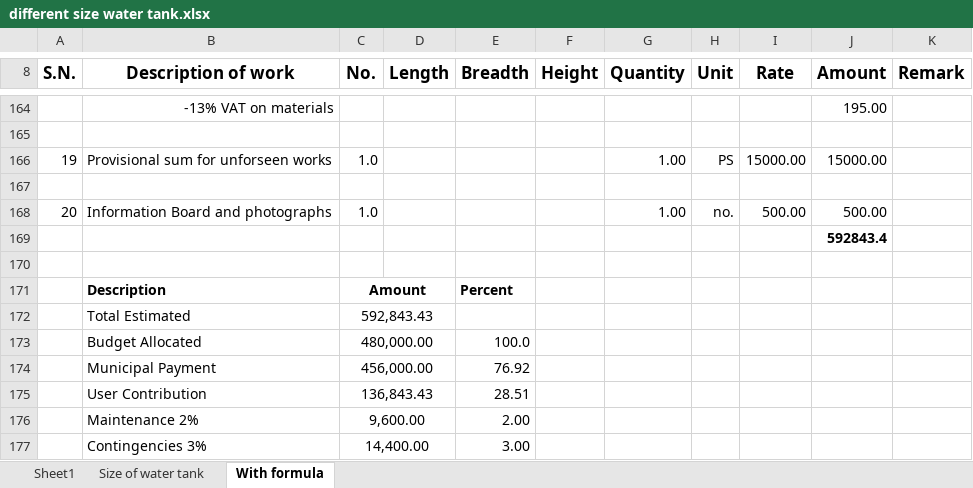
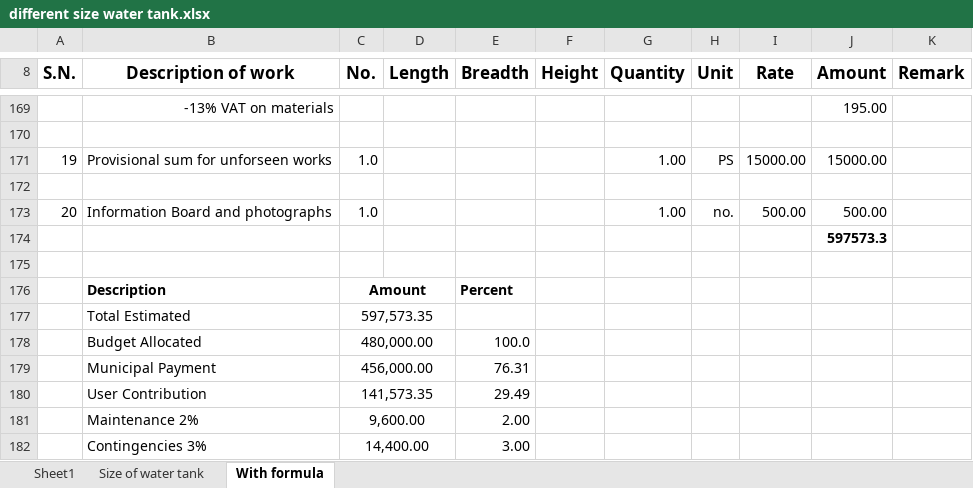
Before and after one commit to suwalcrystal/ward1, an Excel workbook: 2083_2084/estimate/budget maag estimate/Ward swasthya water tank/different size water tank.xlsx, sheet With formula, drawn as a sheet; only a part is shown, gaps mark what is left out; values as stored, in another font and other column widths than the file's, no borders; addresses are those after the commit; the diff covers the shown part only; the diff names each change by its address in the sheet, - before the commit and + after, or states it on an @@ line.

```diff
--- a/2083_2084/estimate/budget maag estimate/Ward swasthya water tank/different size water tank.xlsx (sheet With formula)
+++ b/2083_2084/estimate/budget maag estimate/Ward swasthya water tank/different size water tank.xlsx (sheet With formula)
-J174 (Amount): 592843.4
+J174 (Amount): 597573.3
-C177 (No.): 592,843.43
+C177 (No.): 597,573.35
-E179 (Breadth): 76.92
+E179 (Breadth): 76.31
-C180 (No.): 136,843.43
+C180 (No.): 141,573.35
-E180 (Breadth): 28.51
+E180 (Breadth): 29.49
```
Also changed, not shown: 8 added rows, 3 removed rows and 7 edited cells elsewhere in this sheet, formulas that keep their value, 2 other files.
